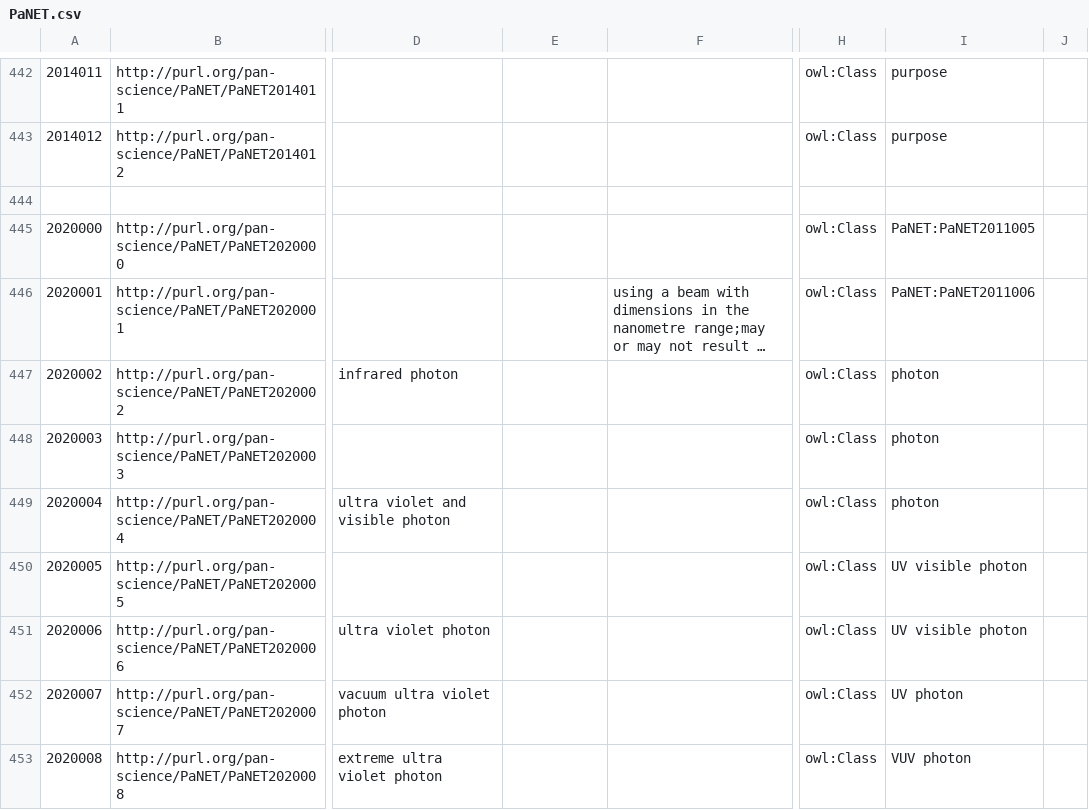
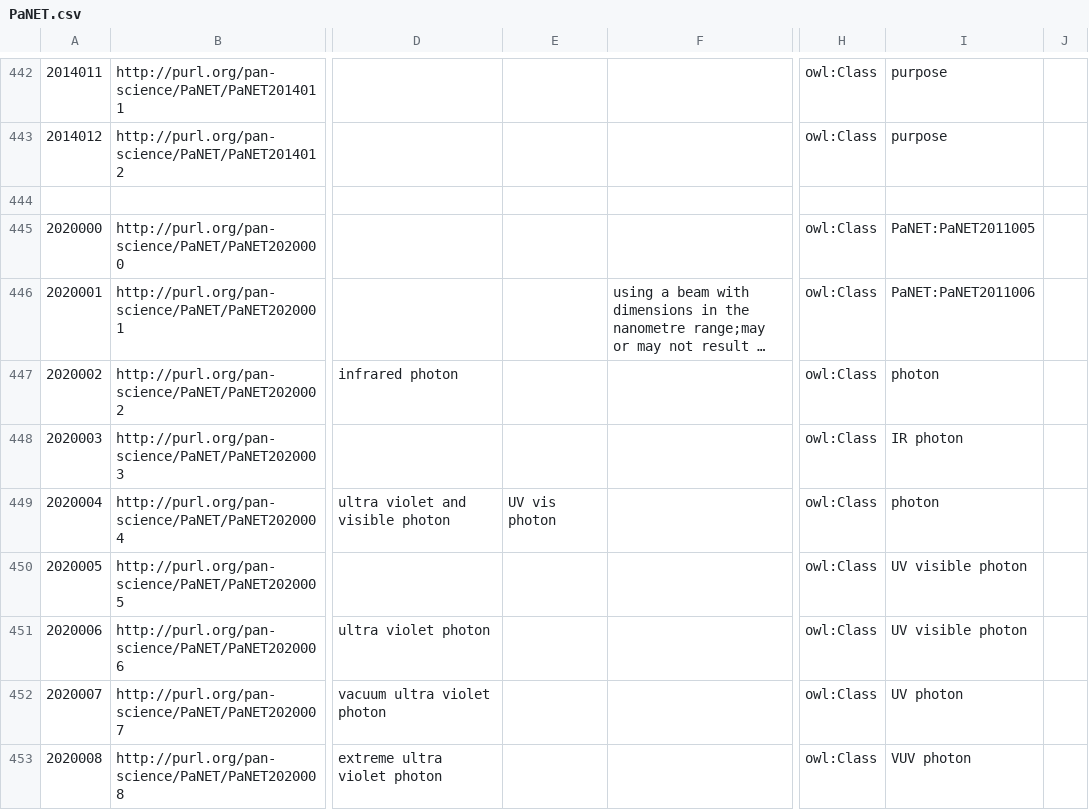
Before and after one commit to kara-mela/ExPaNDS-experimental-techniques-ontology, a CSV file: source/PaNET.csv, drawn as a sheet; only a part is shown, gaps mark what is left out; long unchanged cells end in …; the diff covers the shown part only; the diff names each change by its address in the sheet, - before the commit and + after, or states it on an @@ line.

Commit message:
Photon probes: initial updates on existing techniques
Motivation

Currently, there is hardly any information given on photon probes, e.g. definition and links.

Modification

Added definitions and wikipedia links to the photon probes. Complemented altlabels and relationships.

Result

Information on photon probes further completed.

Contributes to #312

```diff
--- a/source/PaNET.csv
+++ b/source/PaNET.csv
-I448: photon
+I448: IR photon
-E449: (empty)
+E449: UV vis photon
```
Also changed, not shown: 44 edited cells elsewhere in this file.
